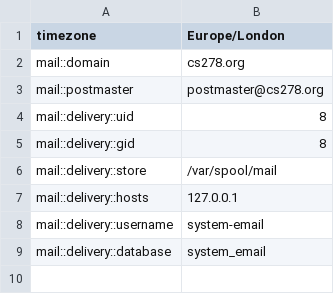
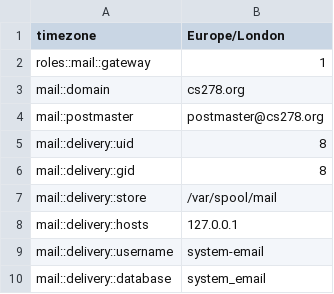
Before and after one commit to cs278/puppet, a CSV file: conf/common.csv, drawn as a sheet; the diff names each change by its address in the sheet, - before the commit and + after, or states it on an @@ line.

Commit message:
Mailserver roles

```diff
--- a/conf/common.csv
+++ b/conf/common.csv
+row 2: roles::mail::gateway | 1
```
Also changed, not shown: 1 other file.
